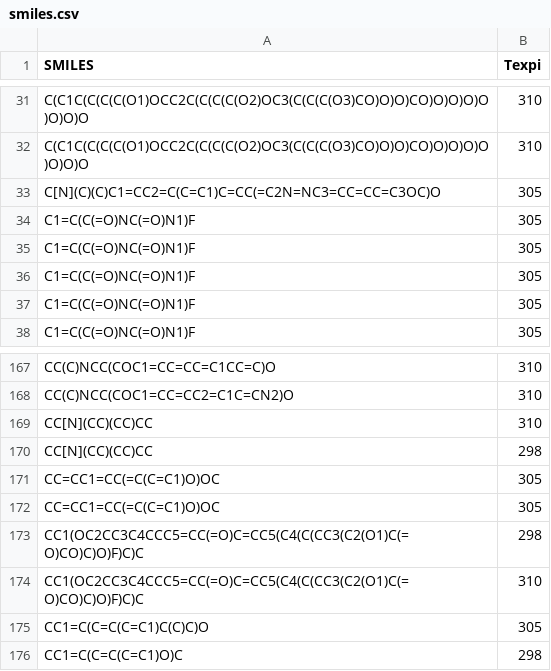
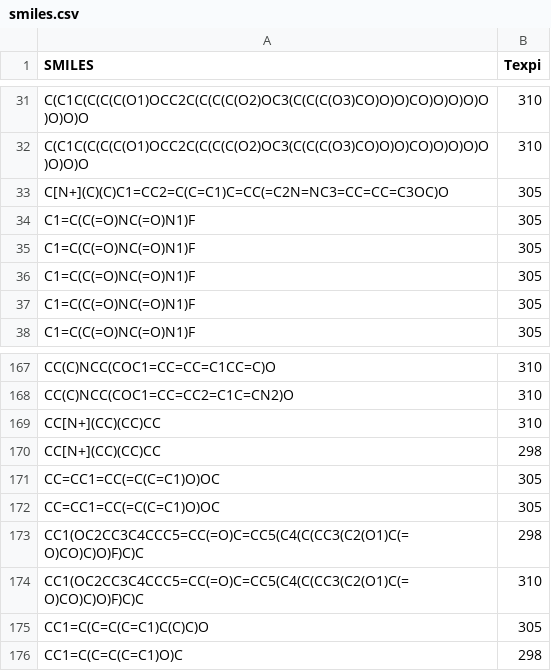
Before and after one commit to AhmadHammad21/Skin-Permeation, a CSV file: GNN-trials/trial 1/smiles.csv, drawn as a sheet; only a part is shown, gaps mark what is left out.

```diff
--- a/GNN-trials/trial 1/smiles.csv
+++ b/GNN-trials/trial 1/smiles.csv
@@ -32,3 +32,3 @@ C(C1C(C(C(C(O1)OCC2C(C(C(C(O2)OC3(C(C(C(O3)CO)O)O)CO)O)O)O)O)O)O)O,310
 C(C1C(C(C(C(O1)OCC2C(C(C(C(O2)OC3(C(C(C(O3)CO)O)O)CO)O)O)O)O)O)O)O,310
-C[N](C)(C)C1=CC2=C(C=C1)C=CC(=C2N=NC3=CC=CC=C3OC)O,305
+C[N+](C)(C)C1=CC2=C(C=C1)C=CC(=C2N=NC3=CC=CC=C3OC)O,305
 C1=C(C(=O)NC(=O)N1)F,305
@@ -168,4 +168,4 @@ CC(C)NCC(COC1=CC=CC=C1CC=C)O,310
 CC(C)NCC(COC1=CC=CC2=C1C=CN2)O,310
-CC[N](CC)(CC)CC,310
-CC[N](CC)(CC)CC,298
+CC[N+](CC)(CC)CC,310
+CC[N+](CC)(CC)CC,298
 CC=CC1=CC(=C(C=C1)O)OC,305
```
Also changed, not shown: descriptors-generator/data-descriptors.csv, descriptors-generator/smiles.csv, 4 other files.
